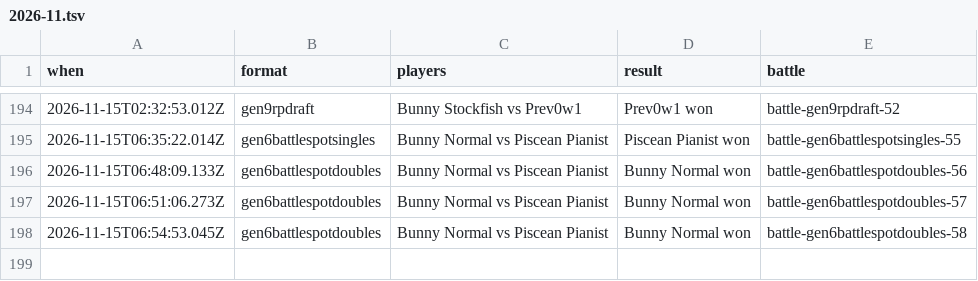
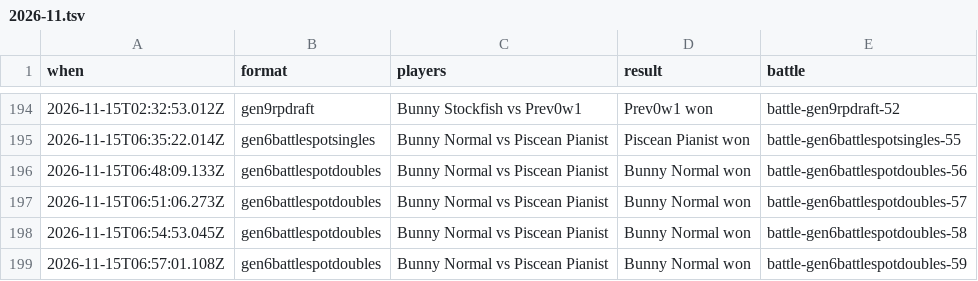
Before and after one commit to Proudkiller0015/velvet-bunny-showdown, a TSV file: data/battle-log/2026-11.tsv, drawn as a sheet; only a part is shown, gaps mark what is left out; the diff names each change by its address in the sheet, - before the commit and + after, or states it on an @@ line.

Commit message:
Battle log: 1 battle [skip render]

```diff
--- a/data/battle-log/2026-11.tsv
+++ b/data/battle-log/2026-11.tsv
+row 199: 2026-11-15T06:57:01.108Z | gen6battlespotdoubles | Bunny Normal vs Piscean Pianist | Bunny Normal won | battle-gen6battlespotdoubles-59
```
